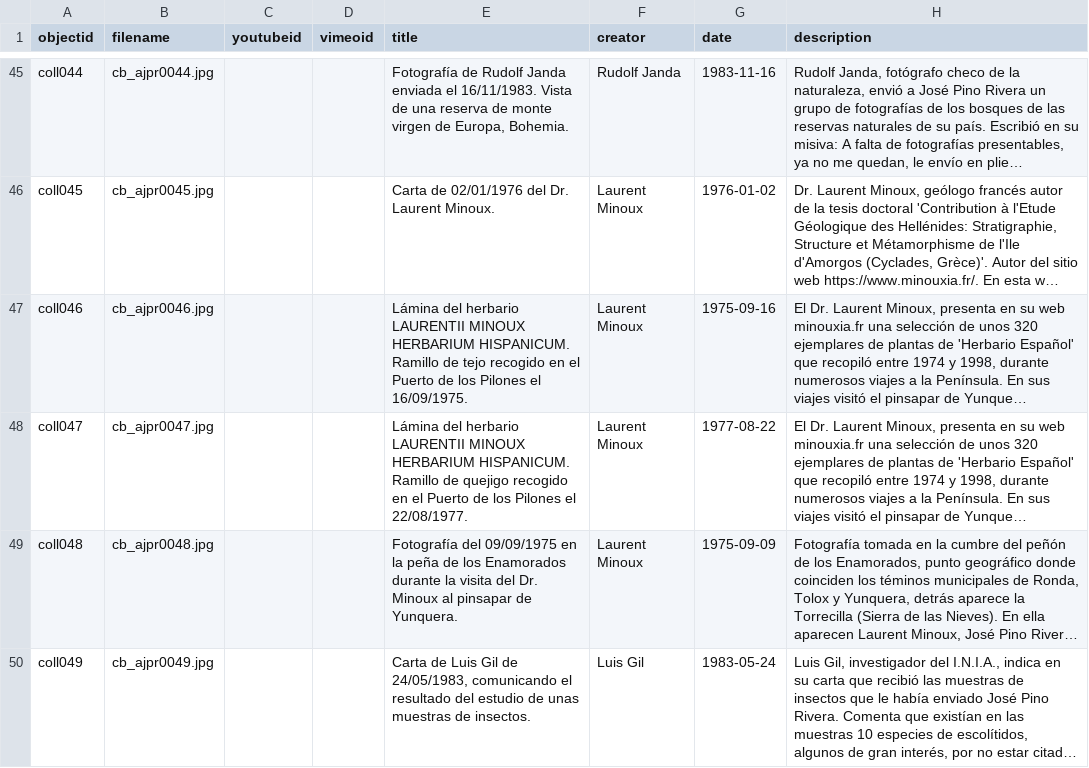
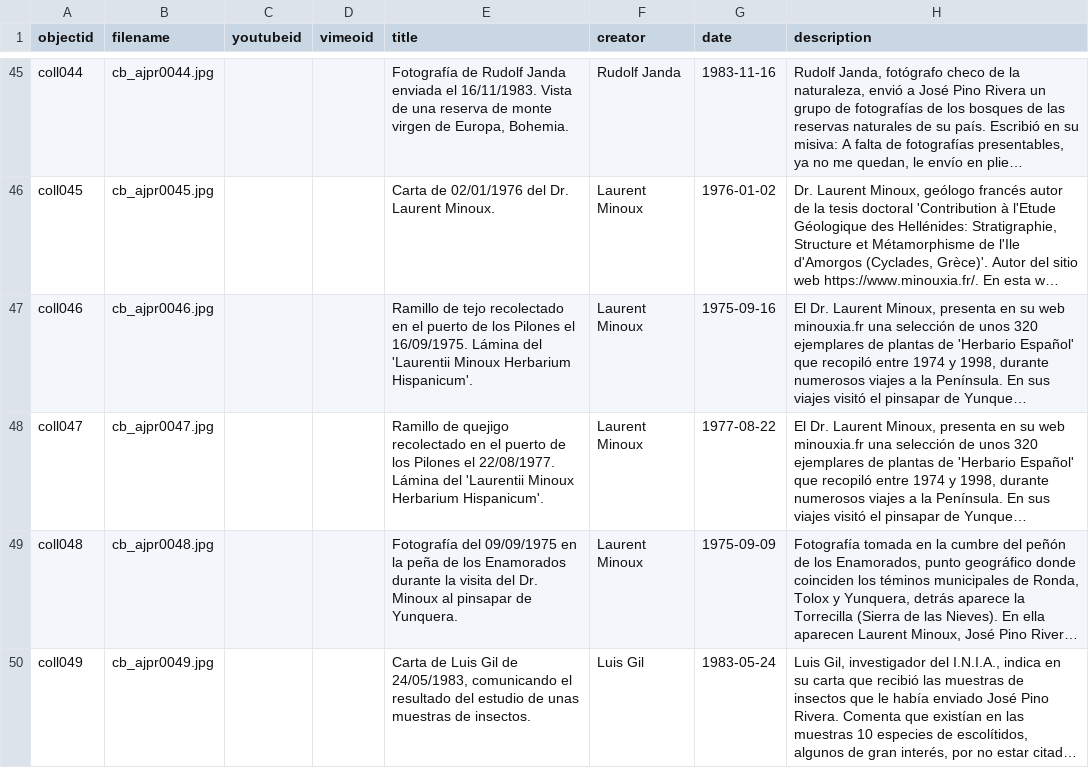
Before and after one commit to jpinod02/archivojosepinorivera, a CSV file: _data/cb_metadata_archivojosepinorivera1.csv, drawn as a sheet; only a part is shown, gaps mark what is left out; long unchanged cells end in …; the diff names each change by its address in the sheet, - before the commit and + after, or states it on an @@ line.

Commit message:
Update cb_metadata_archivojosepinorivera1.csv

```diff
--- a/_data/cb_metadata_archivojosepinorivera1.csv
+++ b/_data/cb_metadata_archivojosepinorivera1.csv
-E47 (title): Lámina del herbario LAURENTII MINOUX HERBARIUM HISPANICUM. Ramillo de tejo recogido en el Puerto de los Pilones el 16/09/1975.
+E47 (title): Ramillo de tejo recolectado en el puerto de los Pilones el 16/09/1975. Lámina del 'Laurentii Minoux Herbarium Hispanicum'.
-E48 (title): Lámina del herbario LAURENTII MINOUX HERBARIUM HISPANICUM. Ramillo de quejigo recogido en el Puerto de los Pilones el 22/08/1977.
+E48 (title): Ramillo de quejigo recolectado en el puerto de los Pilones el 22/08/1977. Lámina del 'Laurentii Minoux Herbarium Hispanicum'.
```
